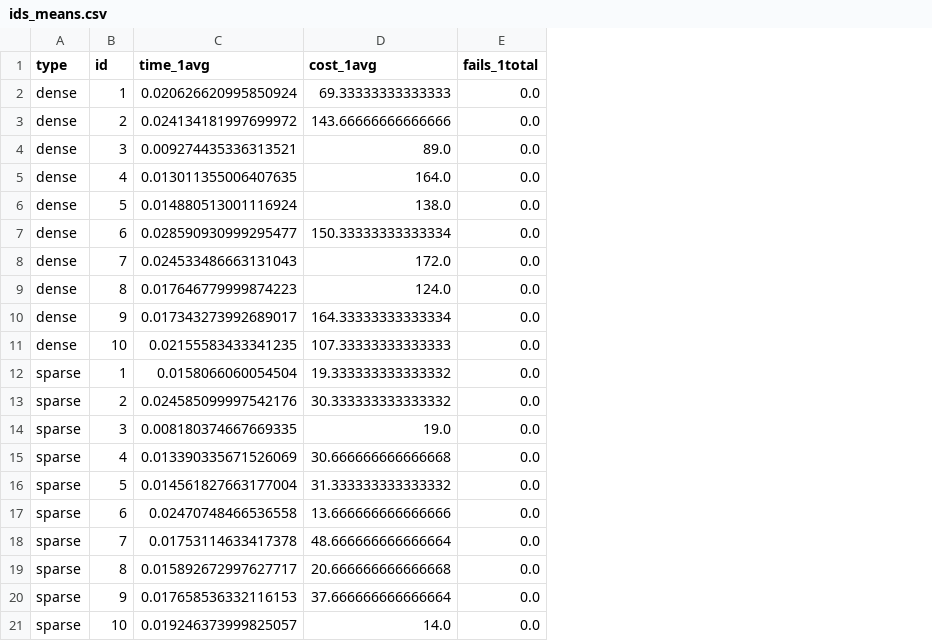
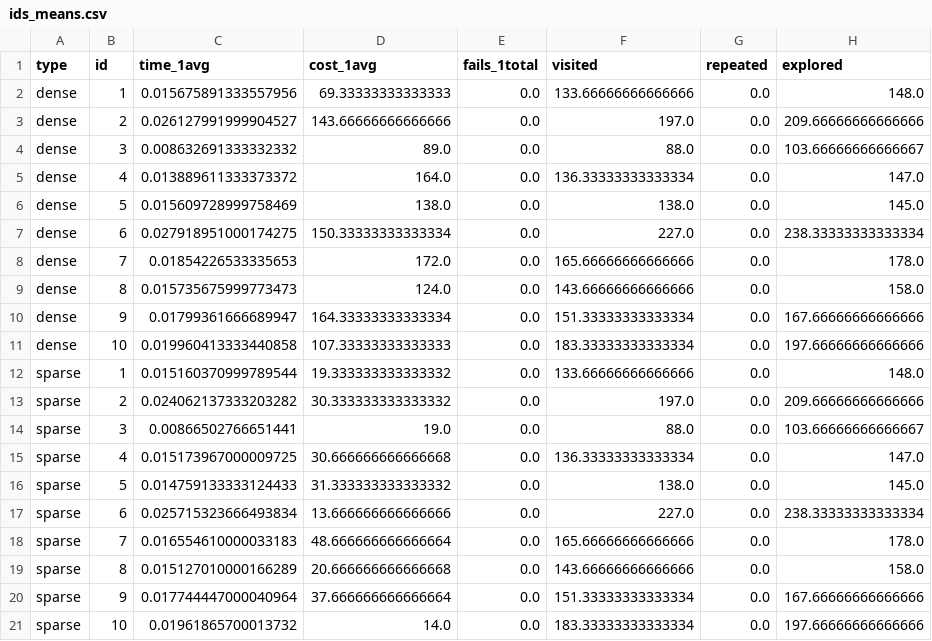
Before and after one commit to VFerrari/IntroductionToAI, a CSV file: data/bfs/problem1/ids_means.csv, drawn as a sheet; the diff names each change by its address in the sheet, - before the commit and + after, or states it on an @@ line.

```diff
--- a/data/bfs/problem1/ids_means.csv
+++ b/data/bfs/problem1/ids_means.csv
+column F (visited), rows 2-21: 133.66666666666666 | 197.0 | 88.0 | 136.33333333333334 | 138.0 | 227.0 | 165.66666666666666 | 143.66666666666666 | 151.33333333333334 | 183.33333333333334 | 133.66666666666666 | 197.0 | 88.0 | 136.33333333333334 | 138.0 | 227.0 | 165.66666666666666 | 143.66666666666666 | 151.33333333333334 | 183.33333333333334
+column G (repeated), rows 2-21: all 0.0
+column H (explored), rows 2-21: 148.0 | 209.66666666666666 | 103.66666666666667 | 147.0 | 145.0 | 238.33333333333334 | 178.0 | 158.0 | 167.66666666666666 | 197.66666666666666 | 148.0 | 209.66666666666666 | 103.66666666666667 | 147.0 | 145.0 | 238.33333333333334 | 178.0 | 158.0 | 167.66666666666666 | 197.66666666666666
-C2 (time_1avg): 0.020626620995850924
+C2 (time_1avg): 0.015675891333557956
-C3 (time_1avg): 0.024134181997699972
+C3 (time_1avg): 0.026127991999904527
-C4 (time_1avg): 0.009274435336313521
+C4 (time_1avg): 0.008632691333332332
-C5 (time_1avg): 0.013011355006407635
+C5 (time_1avg): 0.013889611333373372
-C6 (time_1avg): 0.014880513001116924
+C6 (time_1avg): 0.015609728999758469
-C7 (time_1avg): 0.028590930999295477
+C7 (time_1avg): 0.027918951000174275
-C8 (time_1avg): 0.024533486663131043
+C8 (time_1avg): 0.01854226533335653
-C9 (time_1avg): 0.017646779999874223
+C9 (time_1avg): 0.015735675999773473
-C10 (time_1avg): 0.017343273992689017
+C10 (time_1avg): 0.01799361666689947
-C11 (time_1avg): 0.02155583433341235
+C11 (time_1avg): 0.019960413333440858
-C12 (time_1avg): 0.0158066060054504
+C12 (time_1avg): 0.015160370999789544
-C13 (time_1avg): 0.024585099997542176
+C13 (time_1avg): 0.024062137333203282
-C14 (time_1avg): 0.008180374667669335
+C14 (time_1avg): 0.00866502766651441
-C15 (time_1avg): 0.013390335671526069
+C15 (time_1avg): 0.015173967000009725
-C16 (time_1avg): 0.014561827663177004
+C16 (time_1avg): 0.014759133333124433
-C17 (time_1avg): 0.02470748466536558
+C17 (time_1avg): 0.025715323666493834
-C18 (time_1avg): 0.01753114633417378
+C18 (time_1avg): 0.016554610000033183
-C19 (time_1avg): 0.015892672997627717
+C19 (time_1avg): 0.015127010000166289
-C20 (time_1avg): 0.017658536332116153
+C20 (time_1avg): 0.017744447000040964
-C21 (time_1avg): 0.019246373999825057
+C21 (time_1avg): 0.01961865700013732
```
Also changed, not shown: 9 other files.
